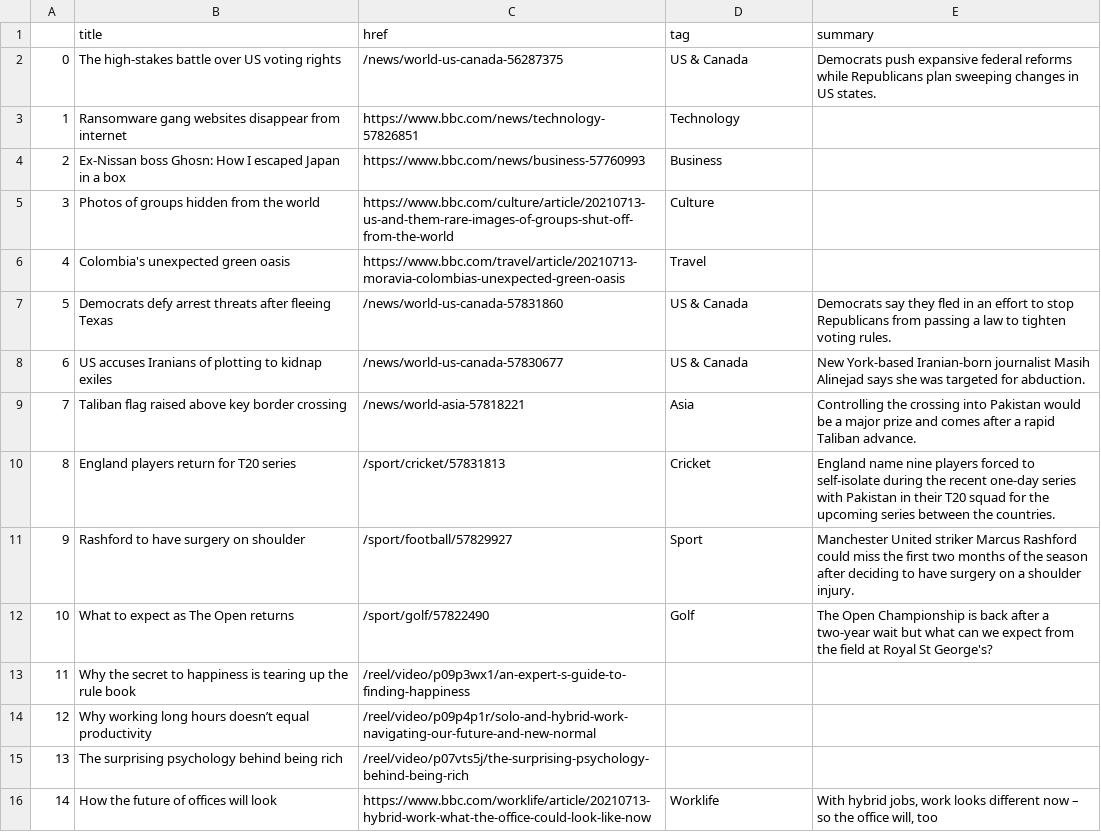
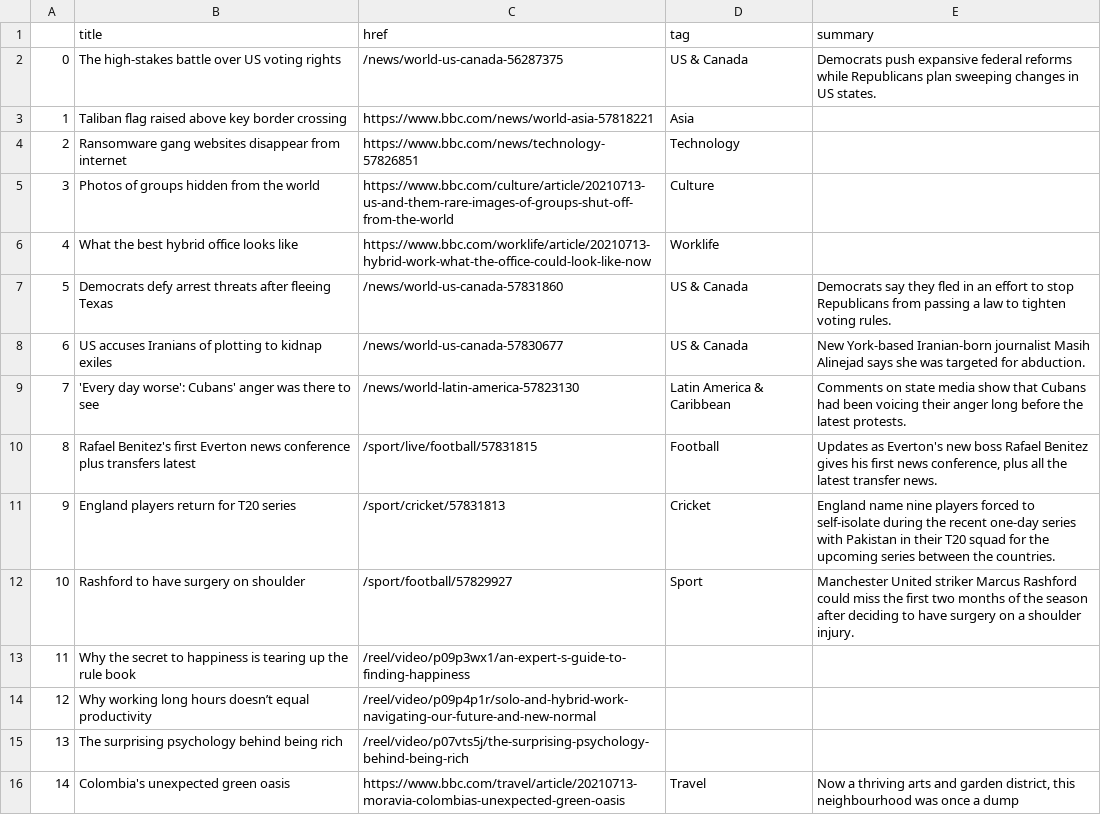
Before and after one commit to bronna/auto-scraper, a CSV file: bbc-headlines.csv, drawn as a sheet; only a part is shown; the diff covers the shown part only.

```diff
--- a/bbc-headlines.csv
+++ b/bbc-headlines.csv
@@ -2,12 +2,12 @@
 0,The high-stakes battle over US voting rights,/news/world-us-canada-56287375,US & Canada,Democrats push expansive federal reforms while Republicans plan sweeping changes in US states.
-1,Ransomware gang websites disappear from internet,https://www.bbc.com/news/technology-57826851,Technology,
-2,Ex-Nissan boss Ghosn: How I escaped Japan in a box,https://www.bbc.com/news/business-57760993,Business,
+1,Taliban flag raised above key border crossing,https://www.bbc.com/news/world-asia-57818221,Asia,
+2,Ransomware gang websites disappear from internet,https://www.bbc.com/news/technology-57826851,Technology,
 3,Photos of groups hidden from the world,https://www.bbc.com/culture/article/20210713-us-and-them-rare-images-of-groups-shut-off-from-the-world,Culture,
-4,Colombia's unexpected green oasis,https://www.bbc.com/travel/article/20210713-moravia-colombias-unexpected-green-oasis,Travel,
+4,What the best hybrid office looks like,https://www.bbc.com/worklife/article/20210713-hybrid-work-what-the-office-could-look-like-now,Worklife,
 5,Democrats defy arrest threats after fleeing Texas,/news/world-us-canada-57831860,US & Canada,Democrats say they fled in an effort to stop Republicans from passing a law to tighten voting rules.
 6,US accuses Iranians of plotting to kidnap exiles,/news/world-us-canada-57830677,US & Canada,New York-based Iranian-born journalist Masih Alinejad says she was targeted for abduction.
-7,Taliban flag raised above key border crossing,/news/world-asia-57818221,Asia,Controlling the crossing into Pakistan would be a major prize and comes after a rapid Taliban advance.
-8,England players return for T20 series,/sport/cricket/57831813,Cricket,England name nine players forced to self-isolate during the recent one-day series with Pakistan in their T20 squad for the upcoming series between the countries.
-9,Rashford to have surgery on shoulder,/sport/football/57829927,Sport,Manchester United striker Marcus Rashford could miss the first two months of the season after deciding to have surgery on a shoulder injury.
-10,What to expect as The Open returns,/sport/golf/57822490,Golf,The Open Championship is back after a two-year wait but what can we expect from the field at Royal St George's?
+7,'Every day worse': Cubans' anger was there to see,/news/world-latin-america-57823130,Latin America & Caribbean,Comments on state media show that Cubans had been voicing their anger long before the latest protests.
+8,Rafael Benitez's first Everton news conference plus transfers latest,/sport/live/football/57831815,Football,"Updates as Everton's new boss Rafael Benitez gives his first news conference, plus all the latest transfer news."
+9,England players return for T20 series,/sport/cricket/57831813,Cricket,England name nine players forced to self-isolate during the recent one-day series with Pakistan in their T20 squad for the upcoming series between the countries.
+10,Rashford to have surgery on shoulder,/sport/football/57829927,Sport,Manchester United striker Marcus Rashford could miss the first two months of the season after deciding to have surgery on a shoulder injury.
 11,Why the secret to happiness is tearing up the rule book,/reel/video/p09p3wx1/an-expert-s-guide-to-finding-happiness,,
@@ -15,2 +15,2 @@
 13,The surprising psychology behind being rich,/reel/video/p07vts5j/the-surprising-psychology-behind-being-rich,,
-14,How the future of offices will look,https://www.bbc.com/worklife/article/20210713-hybrid-work-what-the-office-could-look-like-now,Worklife,"With hybrid jobs, work looks different now – so the office will, too"
+14,Colombia's unexpected green oasis,https://www.bbc.com/travel/article/20210713-moravia-colombias-unexpected-green-oasis,Travel,"Now a thriving arts and garden district, this neighbourhood was once a dump"
```
Also changed, not shown: 12 edited cells elsewhere in this file.
